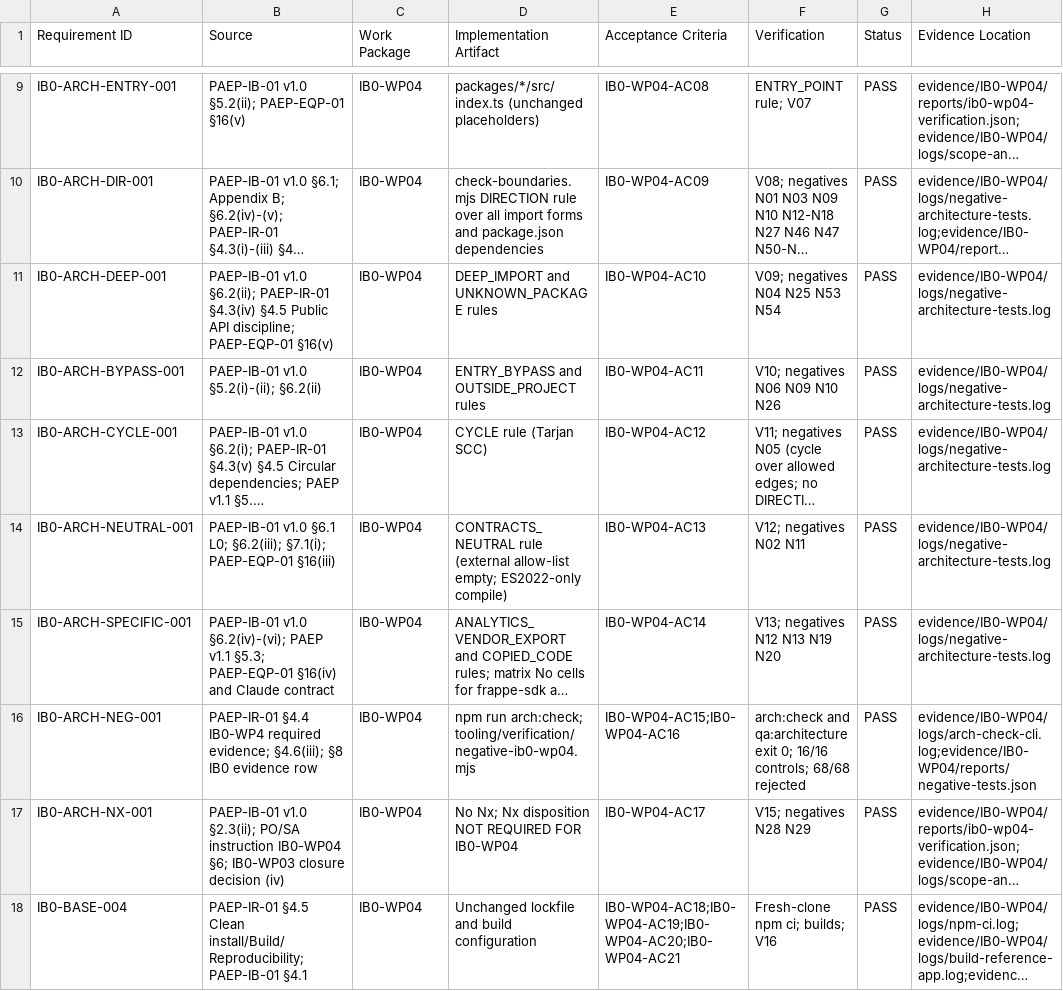
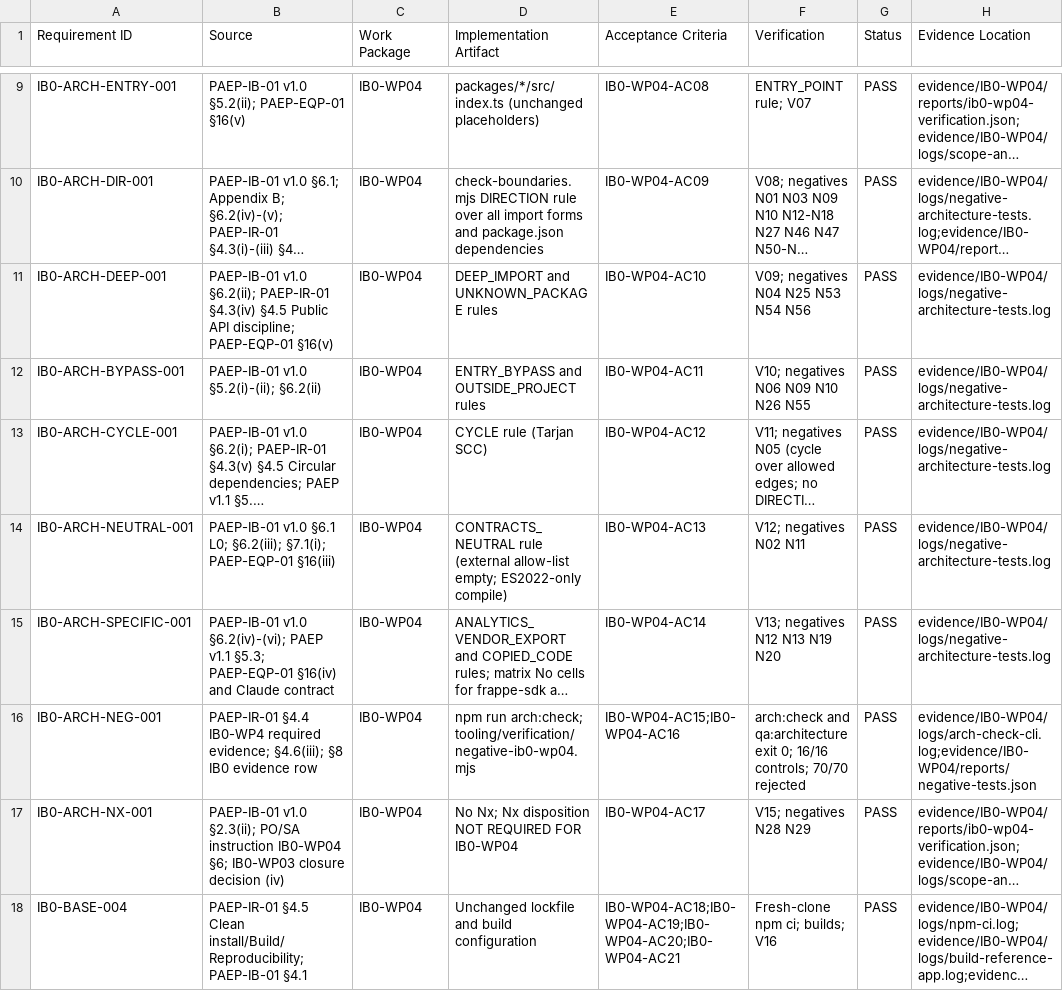
Before and after one commit to kougit/proseit-paep, a CSV file: work-packages/IB0-WP04/TRACEABILITY.csv, drawn as a sheet; only a part is shown, gaps mark what is left out; long unchanged cells end in …; the diff names each change by its address in the sheet, - before the commit and + after, or states it on an @@ line.

```diff
--- a/work-packages/IB0-WP04/TRACEABILITY.csv
+++ b/work-packages/IB0-WP04/TRACEABILITY.csv
-F11 (Verification): V09; negatives N04 N25 N53 N54
+F11 (Verification): V09; negatives N04 N25 N53 N54 N56
-F12 (Verification): V10; negatives N06 N09 N10 N26
+F12 (Verification): V10; negatives N06 N09 N10 N26 N55
-F16 (Verification): …16/16 controls; 68/68 rejected
+F16 (Verification): …16/16 controls; 70/70 rejected
```
Also changed, not shown: 5 other files.
